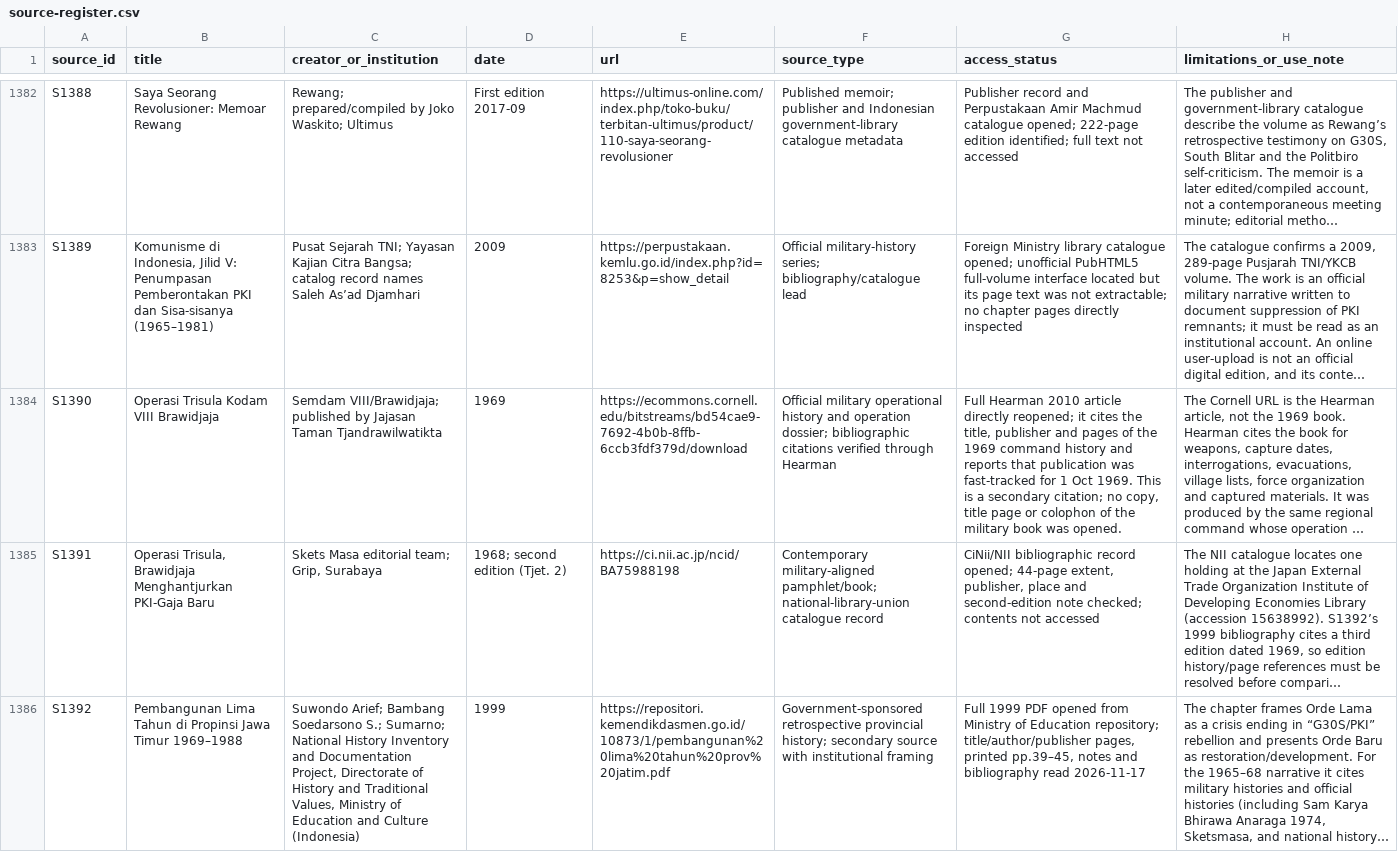
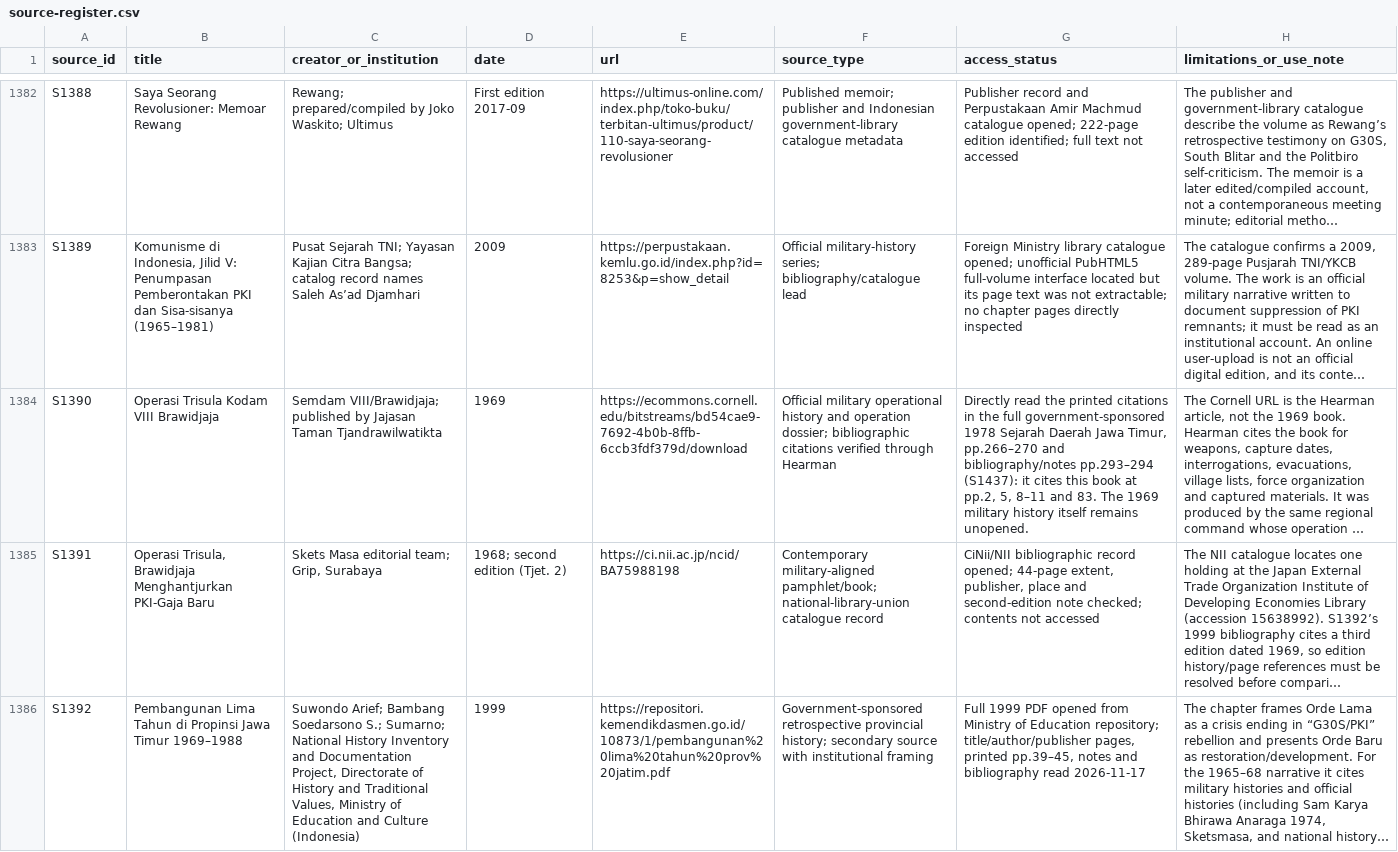
Before and after one commit to ch3758134-prog/aca, a CSV file: research/indonesia-1965/archive/records/source-register.csv, drawn as a sheet; only a part is shown, gaps mark what is left out; long unchanged cells end in …; the diff covers the shown part only; the diff names each change by its address in the sheet, - before the commit and + after, or states it on an @@ line.

```diff
--- a/research/indonesia-1965/archive/records/source-register.csv
+++ b/research/indonesia-1965/archive/records/source-register.csv
-G1384 (access_status): Full Hearman 2010 article directly reopened; it cites the title, publisher and pages of the 1969 command history and reports that publication was fast-tracked for 1 Oct 1969. This is a secondary citation; no copy, title page or colophon of the military book was opened.
+G1384 (access_status): Directly read the printed citations in the full government-sponsored 1978 Sejarah Daerah Jawa Timur, pp.266–270 and bibliography/notes pp.293–294 (S1437): it cites this book at pp.2, 5, 8–11 and 83. The 1969 military history itself remains unopened.
```
Also changed, not shown: 1 added row and 3 edited cells elsewhere in this file, research/indonesia-1965/archive/records/coverage-matrix.csv, research/indonesia-1965/archive/records/search-log.csv, 6 other files.
